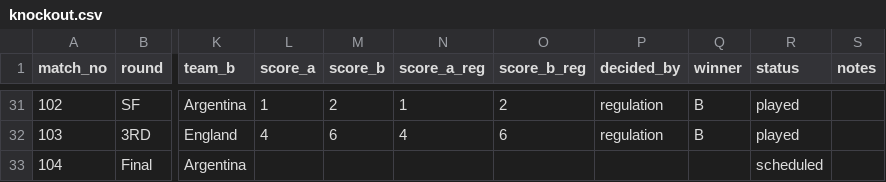
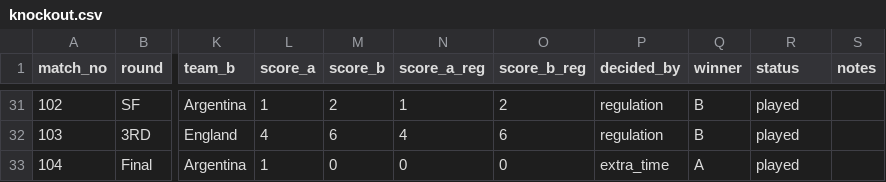
Before and after one commit to alxgriff/wc26-hub, a CSV file: data/knockout.csv, drawn as a sheet; only a part is shown, gaps mark what is left out; the diff names each change by its address in the sheet, - before the commit and + after, or states it on an @@ line.

```diff
--- a/data/knockout.csv
+++ b/data/knockout.csv
-L33 (score_a): (empty)
+L33 (score_a): 1
-M33 (score_b): (empty)
+M33 (score_b): 0
-N33 (score_a_reg): (empty)
+N33 (score_a_reg): 0
-O33 (score_b_reg): (empty)
+O33 (score_b_reg): 0
-P33 (decided_by): (empty)
+P33 (decided_by): extra_time
-Q33 (winner): (empty)
+Q33 (winner): A
-R33 (status): scheduled
+R33 (status): played
```
Also changed, not shown: 7 other files.
